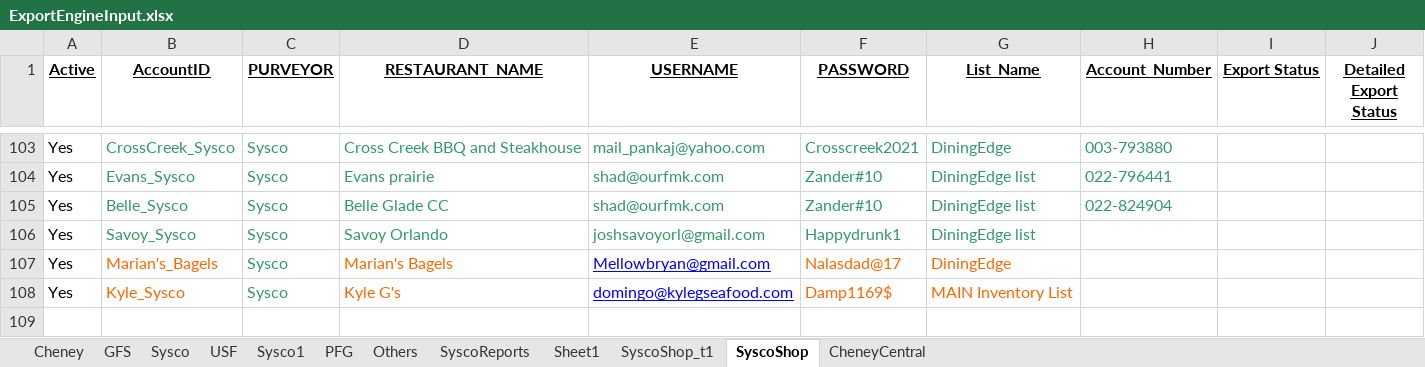
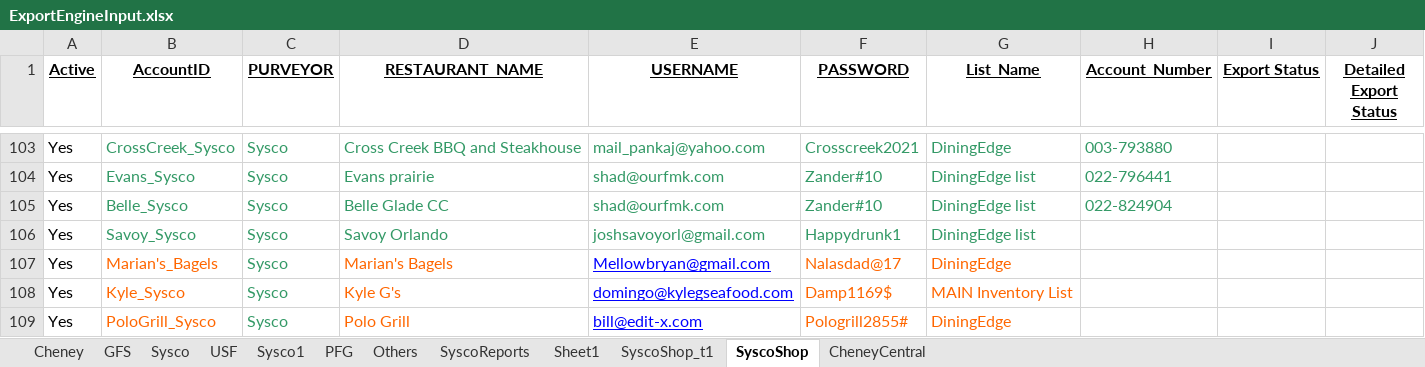
Before and after one commit to Mohi45/SyscoShop, an Excel workbook: src/main/java/Resources/ExportEngineInput.xlsx, sheet SyscoShop, drawn as a sheet; only a part is shown, gaps mark what is left out; values as stored, in another font and other column widths than the file's, no borders; the diff names each change by its address in the sheet, - before the commit and + after, or states it on an @@ line.

Commit message:
Added Polo Grill

```diff
--- a/src/main/java/Resources/ExportEngineInput.xlsx (sheet SyscoShop)
+++ b/src/main/java/Resources/ExportEngineInput.xlsx (sheet SyscoShop)
+row 109: Yes | PoloGrill_Sysco | Sysco | Polo Grill | bill@edit-x.com | Pologrill2855# | DiningEdge
```
